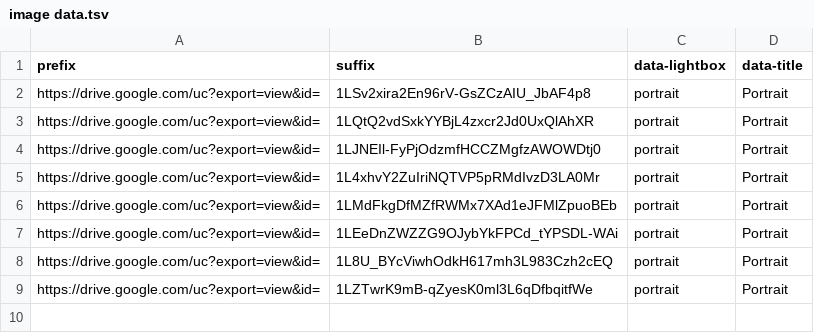
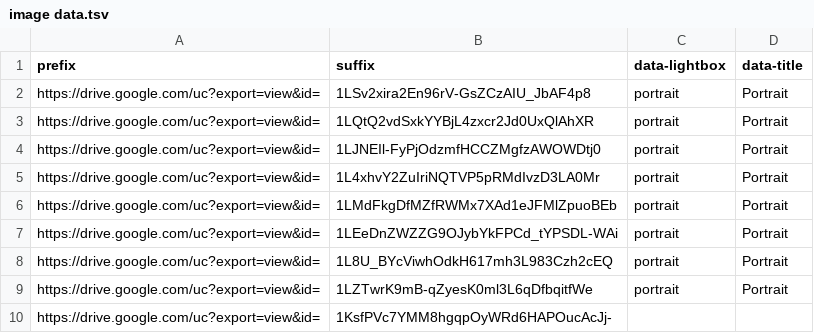
Before and after one commit to ChesterJournal/ChesterJournal.github.io, a TSV file: subpages/image data.tsv, drawn as a sheet; the diff names each change by its address in the sheet, - before the commit and + after, or states it on an @@ line.

Commit message:
Update image data.tsv

```diff
--- a/subpages/image data.tsv
+++ b/subpages/image data.tsv
+row 10: https://drive.google.com/uc?export=view&id= | 1KsfPVc7YMM8hgqpOyWRd6HAPOucAcJj-
```
